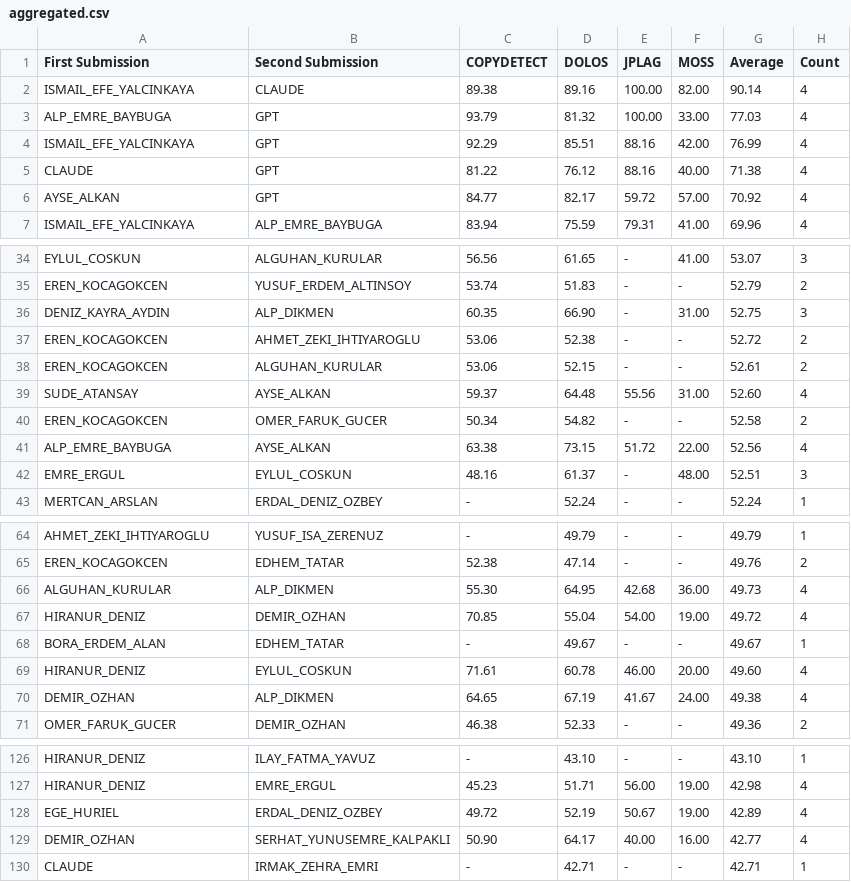
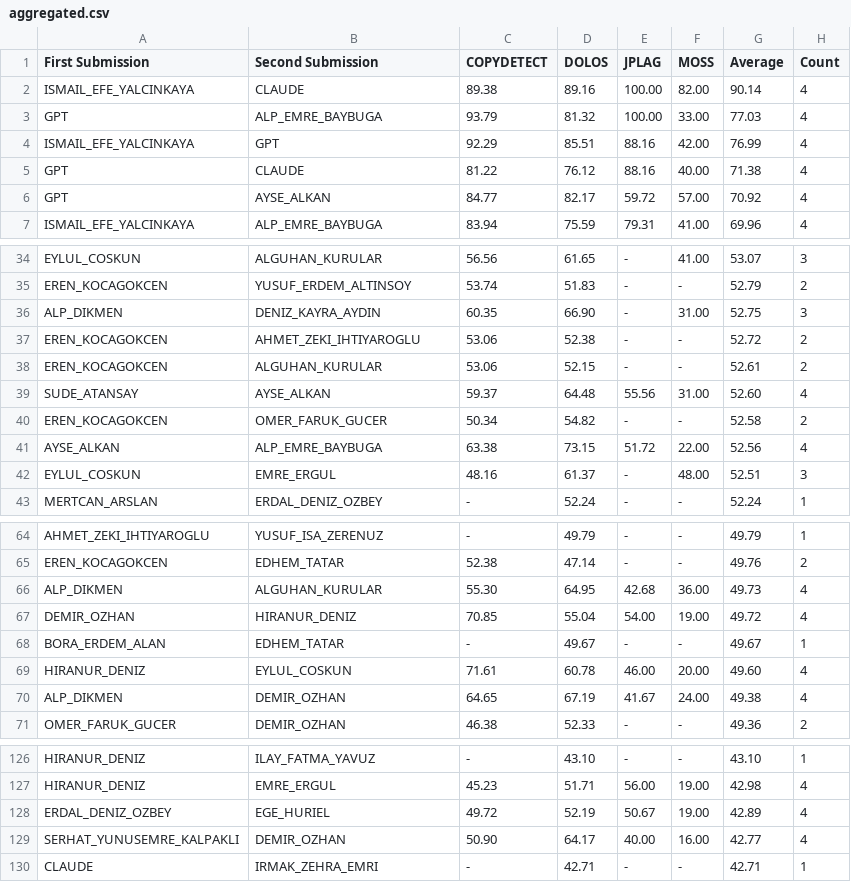
Before and after one commit to BestSithInEU/CSE211-Fall25, a CSV file: section1/labwork1-Even/results/aggregated.csv, drawn as a sheet; only a part is shown, gaps mark what is left out; the diff covers the shown part only.

```diff
--- a/section1/labwork1-Even/results/aggregated.csv
+++ b/section1/labwork1-Even/results/aggregated.csv
@@ -2,6 +2,6 @@ First Submission,Second Submission,COPYDETECT,DOLOS,JPLAG,MOSS,Average,Count
 ISMAIL_EFE_YALCINKAYA,CLAUDE,89.38,89.16,100.00,82.00,90.14,4
-ALP_EMRE_BAYBUGA,GPT,93.79,81.32,100.00,33.00,77.03,4
+GPT,ALP_EMRE_BAYBUGA,93.79,81.32,100.00,33.00,77.03,4
 ISMAIL_EFE_YALCINKAYA,GPT,92.29,85.51,88.16,42.00,76.99,4
-CLAUDE,GPT,81.22,76.12,88.16,40.00,71.38,4
-AYSE_ALKAN,GPT,84.77,82.17,59.72,57.00,70.92,4
+GPT,CLAUDE,81.22,76.12,88.16,40.00,71.38,4
+GPT,AYSE_ALKAN,84.77,82.17,59.72,57.00,70.92,4
 ISMAIL_EFE_YALCINKAYA,ALP_EMRE_BAYBUGA,83.94,75.59,79.31,41.00,69.96,4
@@ -35,3 +35,3 @@ EYLUL_COSKUN,ALGUHAN_KURULAR,56.56,61.65,-,41.00,53.07,3
 EREN_KOCAGOKCEN,YUSUF_ERDEM_ALTINSOY,53.74,51.83,-,-,52.79,2
-DENIZ_KAYRA_AYDIN,ALP_DIKMEN,60.35,66.90,-,31.00,52.75,3
+ALP_DIKMEN,DENIZ_KAYRA_AYDIN,60.35,66.90,-,31.00,52.75,3
 EREN_KOCAGOKCEN,AHMET_ZEKI_IHTIYAROGLU,53.06,52.38,-,-,52.72,2
@@ -40,4 +40,4 @@ SUDE_ATANSAY,AYSE_ALKAN,59.37,64.48,55.56,31.00,52.60,4
 EREN_KOCAGOKCEN,OMER_FARUK_GUCER,50.34,54.82,-,-,52.58,2
-ALP_EMRE_BAYBUGA,AYSE_ALKAN,63.38,73.15,51.72,22.00,52.56,4
-EMRE_ERGUL,EYLUL_COSKUN,48.16,61.37,-,48.00,52.51,3
+AYSE_ALKAN,ALP_EMRE_BAYBUGA,63.38,73.15,51.72,22.00,52.56,4
+EYLUL_COSKUN,EMRE_ERGUL,48.16,61.37,-,48.00,52.51,3
 MERTCAN_ARSLAN,ERDAL_DENIZ_OZBEY,-,52.24,-,-,52.24,1
@@ -65,7 +65,7 @@ AHMET_ZEKI_IHTIYAROGLU,YUSUF_ISA_ZERENUZ,-,49.79,-,-,49.79,1
 EREN_KOCAGOKCEN,EDHEM_TATAR,52.38,47.14,-,-,49.76,2
-ALGUHAN_KURULAR,ALP_DIKMEN,55.30,64.95,42.68,36.00,49.73,4
-HIRANUR_DENIZ,DEMIR_OZHAN,70.85,55.04,54.00,19.00,49.72,4
+ALP_DIKMEN,ALGUHAN_KURULAR,55.30,64.95,42.68,36.00,49.73,4
+DEMIR_OZHAN,HIRANUR_DENIZ,70.85,55.04,54.00,19.00,49.72,4
 BORA_ERDEM_ALAN,EDHEM_TATAR,-,49.67,-,-,49.67,1
 HIRANUR_DENIZ,EYLUL_COSKUN,71.61,60.78,46.00,20.00,49.60,4
-DEMIR_OZHAN,ALP_DIKMEN,64.65,67.19,41.67,24.00,49.38,4
+ALP_DIKMEN,DEMIR_OZHAN,64.65,67.19,41.67,24.00,49.38,4
 OMER_FARUK_GUCER,DEMIR_OZHAN,46.38,52.33,-,-,49.36,2
@@ -127,4 +127,4 @@ HIRANUR_DENIZ,ILAY_FATMA_YAVUZ,-,43.10,-,-,43.10,1
 HIRANUR_DENIZ,EMRE_ERGUL,45.23,51.71,56.00,19.00,42.98,4
-EGE_HURIEL,ERDAL_DENIZ_OZBEY,49.72,52.19,50.67,19.00,42.89,4
-DEMIR_OZHAN,SERHAT_YUNUSEMRE_KALPAKLI,50.90,64.17,40.00,16.00,42.77,4
+ERDAL_DENIZ_OZBEY,EGE_HURIEL,49.72,52.19,50.67,19.00,42.89,4
+SERHAT_YUNUSEMRE_KALPAKLI,DEMIR_OZHAN,50.90,64.17,40.00,16.00,42.77,4
 CLAUDE,IRMAK_ZEHRA_EMRI,-,42.71,-,-,42.71,1
```
Also changed, not shown: 90 edited cells elsewhere in this file, section1/labwork1-Even/dolos-report/kgrams.csv, section1/labwork1-Even/dolos-report/metadata.csv, 7 other files.
